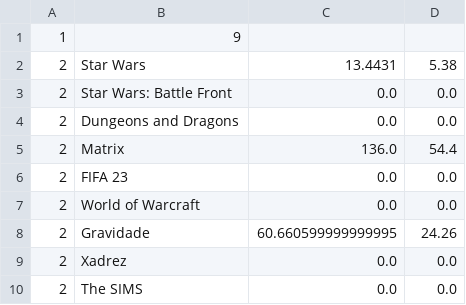
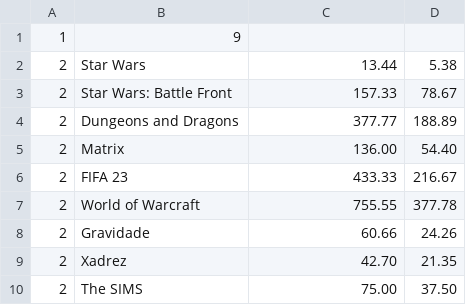
Before and after one commit to guilhermekollet/ACMEFun, a CSV file: data/resultado.csv, drawn as a sheet.

```diff
--- a/data/resultado.csv
+++ b/data/resultado.csv
@@ -1,10 +1,10 @@
 1;9
-2;Star Wars;13.4431;5.38
-2;Star Wars: Battle Front;0.0;0.0
-2;Dungeons and Dragons;0.0;0.0
-2;Matrix;136.0;54.4
-2;FIFA 23;0.0;0.0
-2;World of Warcraft;0.0;0.0
-2;Gravidade;60.660599999999995;24.26
-2;Xadrez;0.0;0.0
-2;The SIMS;0.0;0.0
+2;Star Wars;13.44;5.38
+2;Star Wars: Battle Front;157.33;78.67
+2;Dungeons and Dragons;377.77;188.89
+2;Matrix;136.00;54.40
+2;FIFA 23;433.33;216.67
+2;World of Warcraft;755.55;377.78
+2;Gravidade;60.66;24.26
+2;Xadrez;42.70;21.35
+2;The SIMS;75.00;37.50
```
Also changed, not shown: 4 other files.
